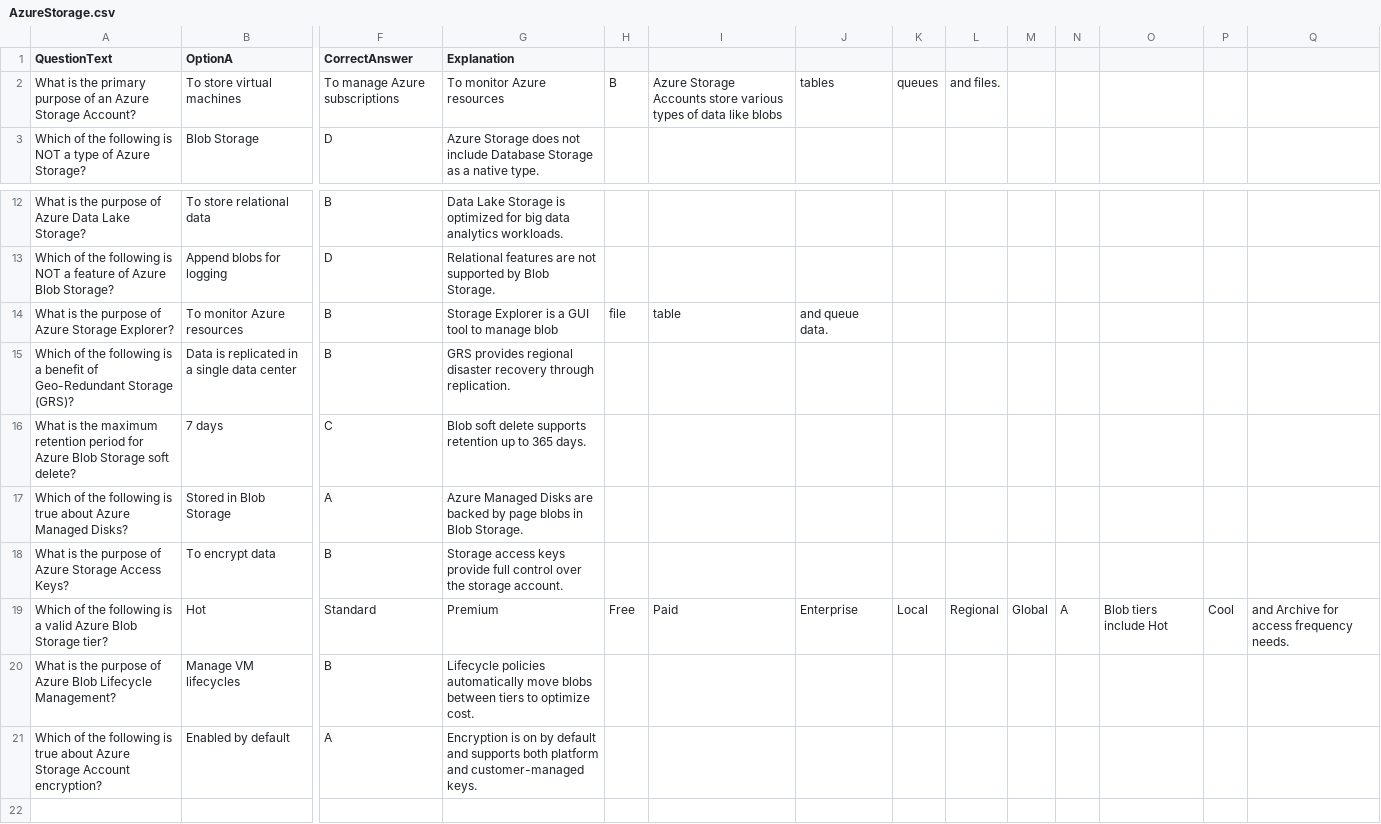
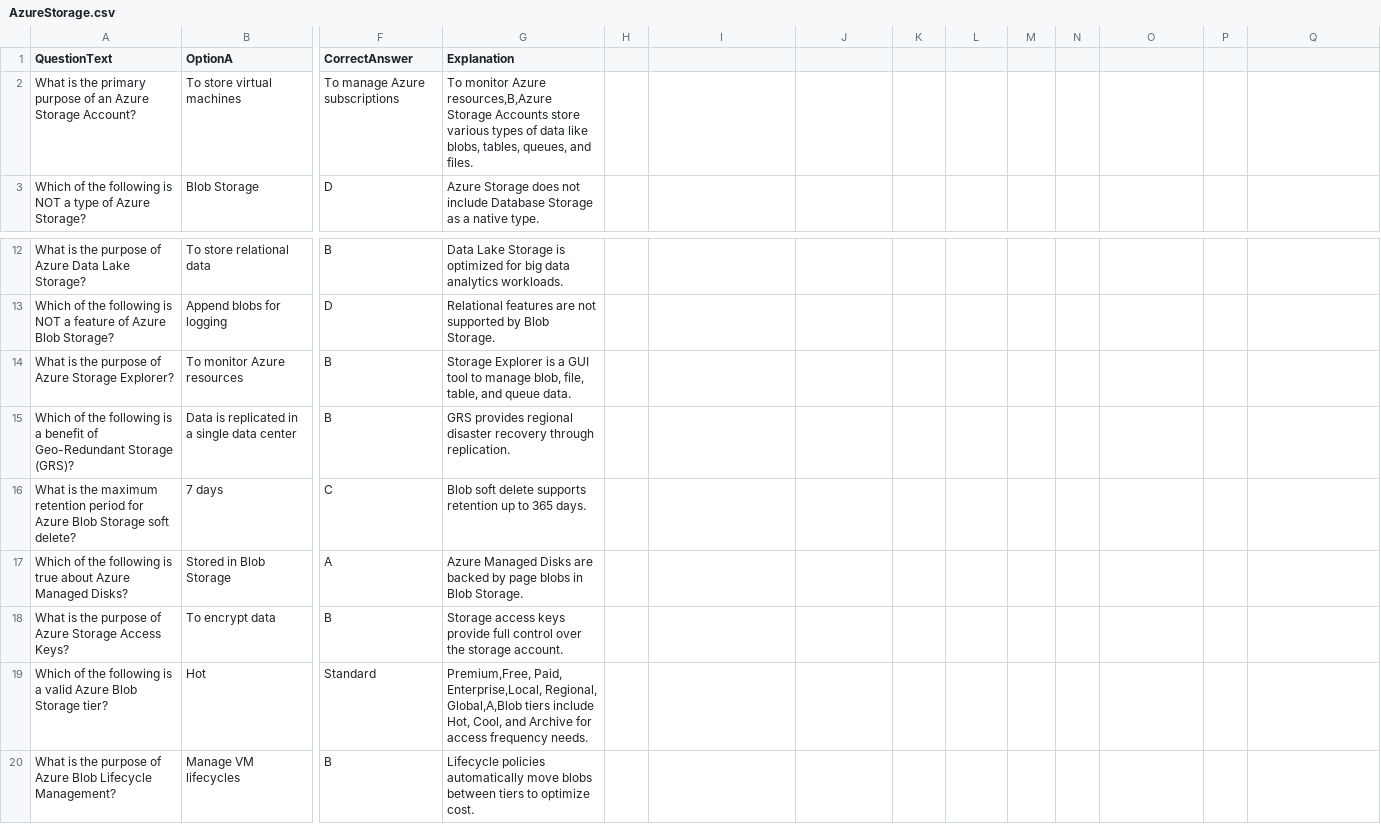
Before and after one commit to sureshnewdevdev/GenieWeb, a CSV file: App_Data/data/AzureStorage.csv, drawn as a sheet; only a part is shown, gaps mark what is left out; the shorter side is filled out with more unchanged rows; the diff names each change by its address in the sheet, - before the commit and + after, or states it on an @@ line.

Commit message:
corrected csv

```diff
--- a/App_Data/data/AzureStorage.csv
+++ b/App_Data/data/AzureStorage.csv
-G2 (Explanation): …monitor Azure resources
+G2 (Explanation): …monitor Azure resources,B,Azure Storage Accounts store various types of data like blobs, tables, queues, and files.
-H2: B
+H2: (empty)
-I2: Azure Storage Accounts store various types of data like blobs
+I2: (empty)
-J2: tables
+J2: (empty)
-K2: queues
+K2: (empty)
-L2: and files.
+L2: (empty)
-G14 (Explanation): …to manage blob
+G14 (Explanation): …to manage blob, file, table, and queue data.
-H14: file
+H14: (empty)
-I14: table
+I14: (empty)
-J14: and queue data.
+J14: (empty)
-G19 (Explanation): Premium
+G19 (Explanation): Premium,Free, Paid, Enterprise,Local, Regional, Global,A,Blob tiers include Hot, Cool, and Archive for access frequency needs.
-H19: Free
+H19: (empty)
-I19: Paid
+I19: (empty)
-J19: Enterprise
+J19: (empty)
-K19: Local
+K19: (empty)
-L19: Regional
+L19: (empty)
-M19: Global
+M19: (empty)
-N19: A
+N19: (empty)
-O19: Blob tiers include Hot
+O19: (empty)
-P19: Cool
+P19: (empty)
-Q19: and Archive for access frequency needs.
+Q19: (empty)
```
